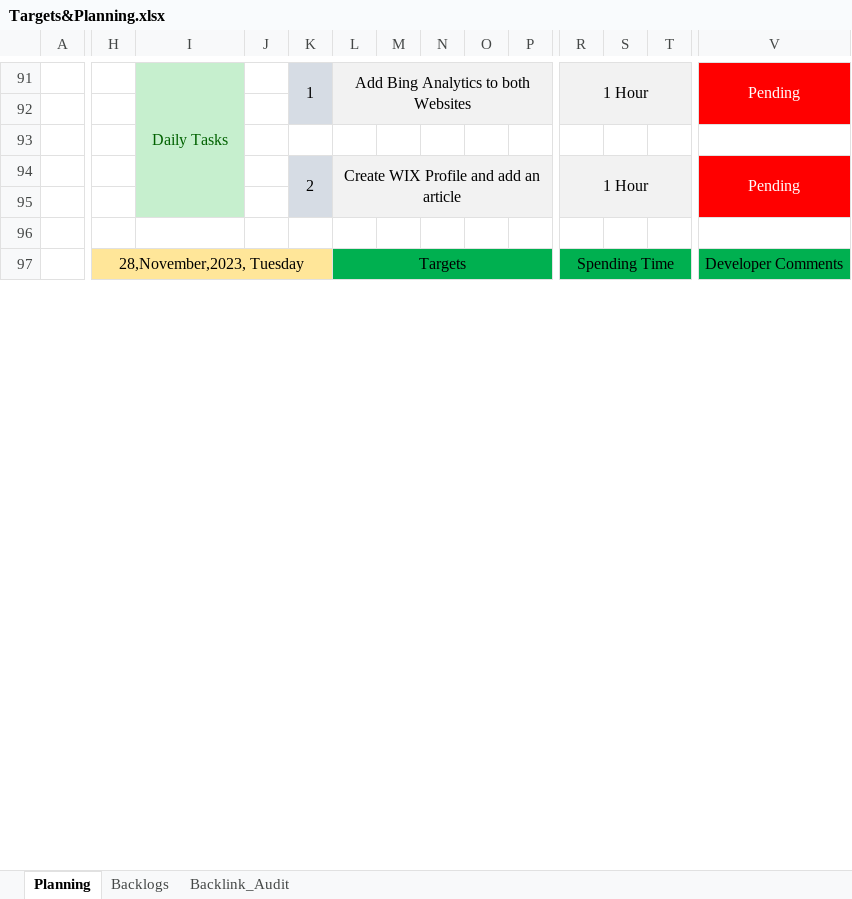
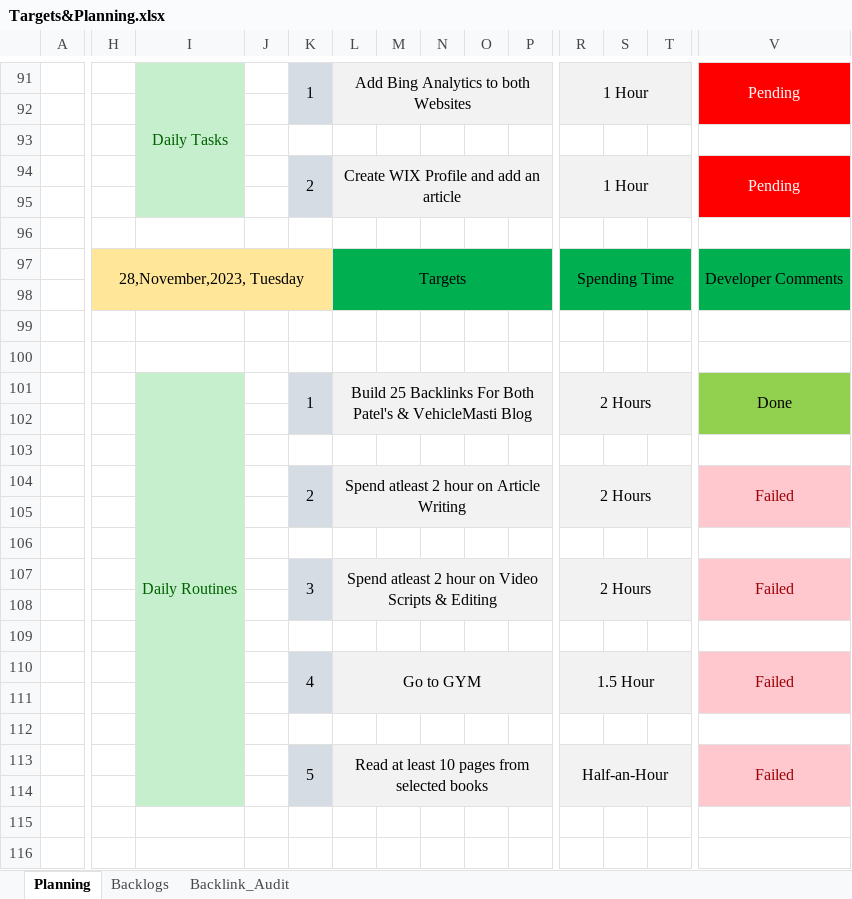
Before and after one commit to karunakarpatel-kp/blogPosts, an Excel workbook: Documents/Targets&Planning.xlsx, sheet Planning, drawn as a sheet; only a part is shown, gaps mark what is left out; values as stored, in another font and other column widths than the file's, no borders; removed rows and columns are numbered as before the commit, all else as after; rows hold the shown columns only; the diff covers the shown part only; the diff names each change by its address in the sheet, - before the commit and + after, or states it on an @@ line.

Commit message:
Updates @29Nov2023

```diff
--- a/Documents/Targets&Planning.xlsx (sheet Planning)
+++ b/Documents/Targets&Planning.xlsx (sheet Planning)
-H97:K98 merged
+H97:K98 merged
-L97:P98 merged
+L97:P98 merged
-R97:T98 merged
+R97:T98 merged
-V97:V98 merged
+V97:V98 merged
+row 98: (empty)
+row 99: (empty)
+row 100: (empty)
+row 101:  |  | Daily Routines |  | 1 | Build 25 Backlinks For Both Patel's & VehicleMasti Blog |  |  |  |  | 2 Hours |  |  | Done
+row 102: (empty)
+row 103: (empty)
+row 104:  |  |  |  | 2 | Spend atleast 2 hour on Article Writing |  |  |  |  | 2 Hours |  |  | Failed
+row 105: (empty)
+row 106: (empty)
+row 107:  |  |  |  | 3 | Spend atleast 2 hour on Video Scripts & Editing |  |  |  |  | 2 Hours |  |  | Failed
+row 108: (empty)
+row 109: (empty)
+row 110:  |  |  |  | 4 | Go to GYM |  |  |  |  | 1.5 Hour |  |  | Failed
+row 111: (empty)
+row 112: (empty)
+row 113:  |  |  |  | 5 | Read at least 10 pages from selected books |  |  |  |  | Half-an-Hour |  |  | Failed
+row 114: (empty)
+row 115: (empty)
+row 116: (empty)
```
Also changed, not shown: 19 added rows, 6 edited cells, cell formats and merged cells elsewhere in this sheet, sheet Backlogs, sheet Backlink_Audit.
